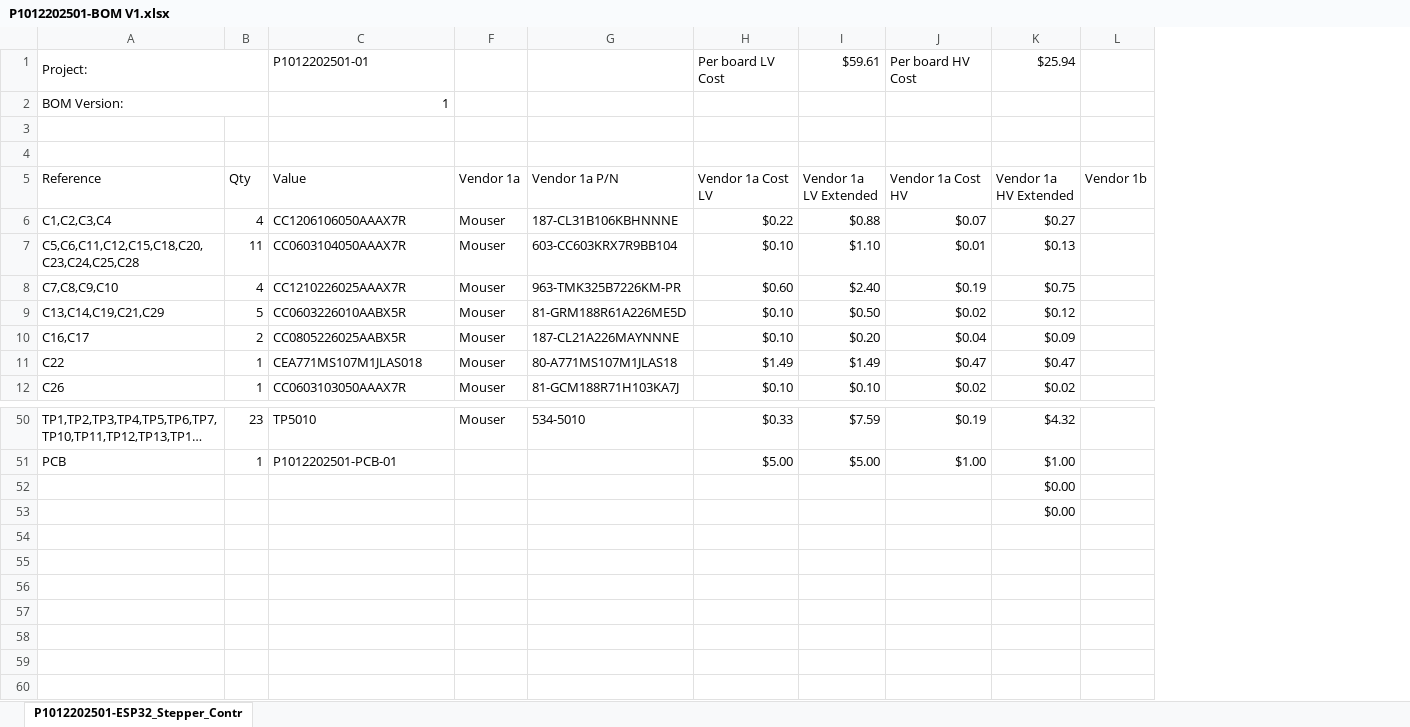
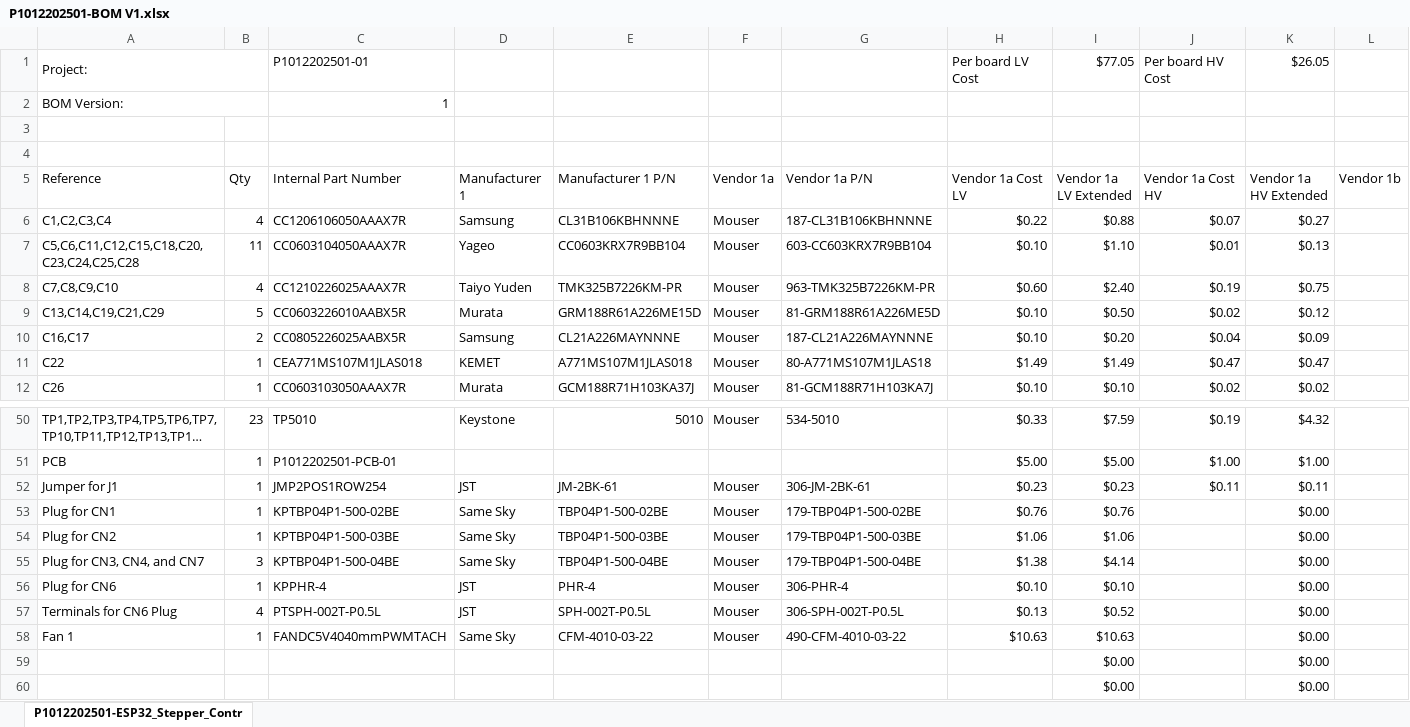
Before and after one commit to michaelshanedawson/TMF-QMS-TUTORIAL, an Excel workbook: _Projects/P1012202501-ESP32_Stepper_Controller/Hardware/P1012202501-ESP32_Stepper_Controller/Project Outputs for P1012202501-01/P1012202501-BOM V1.xlsx, sheet P1012202501-ESP32_Stepper_Contr, drawn as a sheet; only a part is shown, gaps mark what is left out; long unchanged cells end in …; values as stored, in another font and other column widths than the file's, no cell formats; removed rows and columns are numbered as before the commit, all else as after; rows hold the shown columns only; the diff names each change by its address in the sheet, - before the commit and + after, or states it on an @@ line.

Commit message:
Added new content from stream.

```diff
--- a/_Projects/P1012202501-ESP32_Stepper_Controller/Hardware/P1012202501-ESP32_Stepper_Controller/Project Outputs for P1012202501-01/P1012202501-BOM V1.xlsx (sheet P1012202501-ESP32_Stepper_Contr)
+++ b/_Projects/P1012202501-ESP32_Stepper_Controller/Hardware/P1012202501-ESP32_Stepper_Controller/Project Outputs for P1012202501-01/P1012202501-BOM V1.xlsx (sheet P1012202501-ESP32_Stepper_Contr)
@@ column D (Manufacturer 1) unhidden, rows 6-12: Samsung | Yageo | Taiyo Yuden | Murata | Samsung | KEMET | Murata; row 50: Keystone @@
@@ column E (Manufacturer 1 P/N) unhidden, rows 6-12: CL31B106KBHNNNE | CC0603KRX7R9BB104 | TMK325B7226KM-PR | GRM188R61A226ME15D | CL21A226MAYNNNE | A771MS107M1JLAS018 | GCM188R71H103KA37J; row 50: 5010 @@
-I1 (Vendor 1a LV Extended): $59.61
+I1 (Vendor 1a LV Extended): $77.05
-K1 (Vendor 1a HV Extended): $25.94
+K1 (Vendor 1a HV Extended): $26.05
-C5: Value
+C5: Internal Part Number
-row 52:  |  |  |  |  |  |  |  | $0.00
-row 53:  |  |  |  |  |  |  |  | $0.00
+row 52: Jumper for J1 | 1 | JMP2POS1ROW254 | JST | JM-2BK-61 | Mouser | 306-JM-2BK-61 | $0.23 | $0.23 | $0.11 | $0.11
+row 53: Plug for CN1 | 1 | KPTBP04P1-500-02BE | Same Sky | TBP04P1-500-02BE | Mouser | 179-TBP04P1-500-02BE | $0.76 | $0.76 |  | $0.00
+row 54: Plug for CN2 | 1 | KPTBP04P1-500-03BE | Same Sky | TBP04P1-500-03BE | Mouser | 179-TBP04P1-500-03BE | $1.06 | $1.06 |  | $0.00
+row 55: Plug for CN3, CN4, and CN7 | 3 | KPTBP04P1-500-04BE | Same Sky | TBP04P1-500-04BE | Mouser | 179-TBP04P1-500-04BE | $1.38 | $4.14 |  | $0.00
+row 56: Plug for CN6 | 1 | KPPHR-4 | JST | PHR-4 | Mouser | 306-PHR-4 | $0.10 | $0.10 |  | $0.00
+row 57: Terminals for CN6 Plug | 4 | PTSPH-002T-P0.5L | JST | SPH-002T-P0.5L | Mouser | 306-SPH-002T-P0.5L | $0.13 | $0.52 |  | $0.00
+row 58: Fan 1 | 1 | FANDC5V4040mmPWMTACH | Same Sky | CFM-4010-03-22 | Mouser | 490-CFM-4010-03-22 | $10.63 | $10.63 |  | $0.00
+row 59:  |  |  |  |  |  |  |  | $0.00 |  | $0.00
+row 60:  |  |  |  |  |  |  |  | $0.00 |  | $0.00
```
Also changed, not shown: cell formats.
